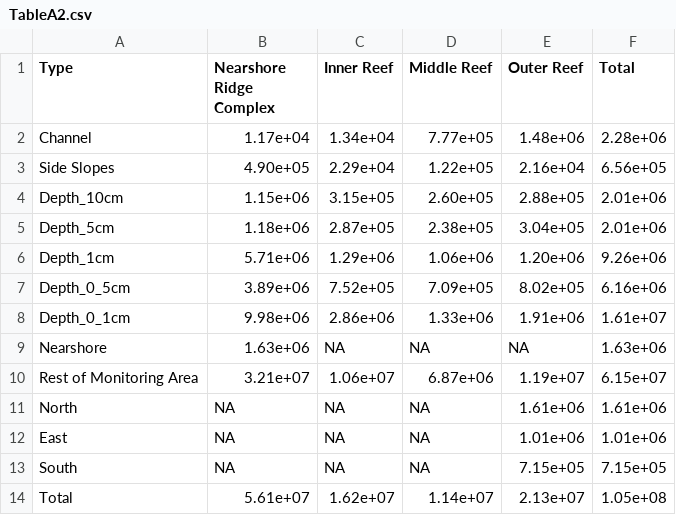
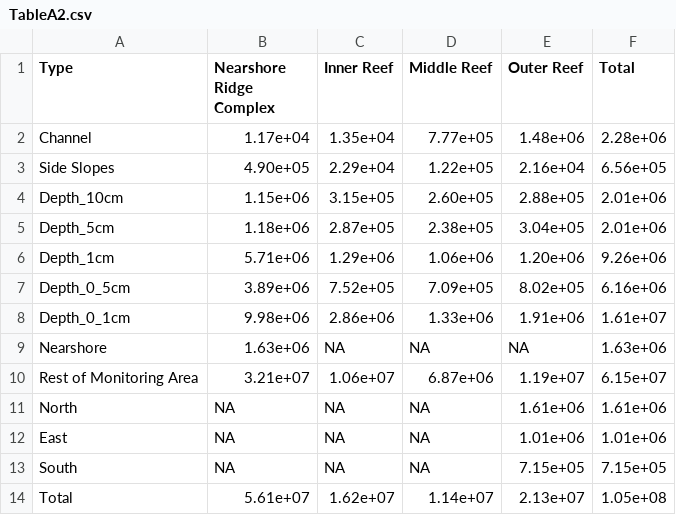
Before and after one commit to jrcunning/PENIP, a CSV file: outputs/TableA2.csv, drawn as a sheet.

```diff
--- a/outputs/TableA2.csv
+++ b/outputs/TableA2.csv
@@ -1,3 +1,3 @@
 Type,Nearshore Ridge Complex,Inner Reef,Middle Reef,Outer Reef,Total
-Channel,1.17e+04,1.34e+04,7.77e+05,1.48e+06,2.28e+06
+Channel,1.17e+04,1.35e+04,7.77e+05,1.48e+06,2.28e+06
 Side Slopes,4.90e+05,2.29e+04,1.22e+05,2.16e+04,6.56e+05
```
Also changed, not shown: data/processed/tt21_counts_ag.csv, outputs/Table1.csv, 11 other files.
